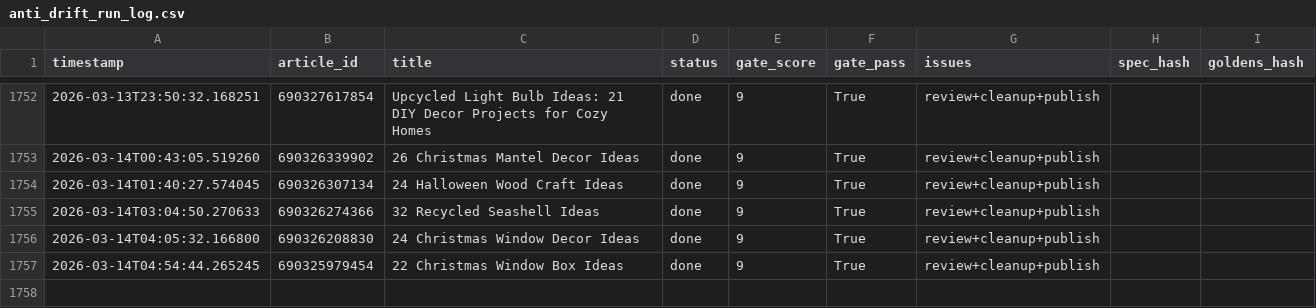
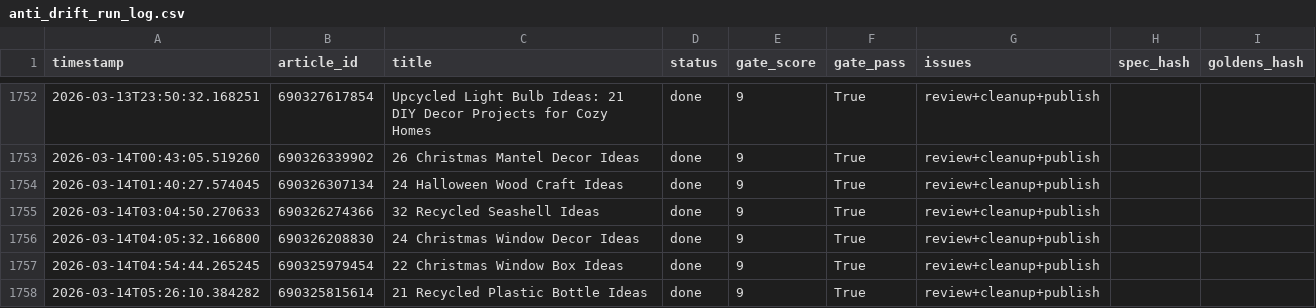
Before and after one commit to rozy0311/Shopify-Blog-Automation---Github-Actions, a CSV file: Agent - Pinterest -Shopify Blog Autopilot - End-to-End Content Factory/pipeline_v2/anti_drift_run_log.csv, drawn as a sheet; only a part is shown, gaps mark what is left out.

```diff
--- a/Agent - Pinterest -Shopify Blog Autopilot - End-to-End Content Factory/pipeline_v2/anti_drift_run_log.csv
+++ b/Agent - Pinterest -Shopify Blog Autopilot - End-to-End Content Factory/pipeline_v2/anti_drift_run_log.csv
@@ -1757 +1757,2 @@ timestamp,article_id,title,status,gate_score,gate_pass,issues,spec_hash,goldens_
 2026-03-14T04:54:44.265245,690325979454,22 Christmas Window Box Ideas,done,9,True,review+cleanup+publish,,
+2026-03-14T05:26:10.384282,690325815614,21 Recycled Plastic Bottle Ideas,done,9,True,review+cleanup+publish,,
```
Also changed, not shown: 2 other files.
